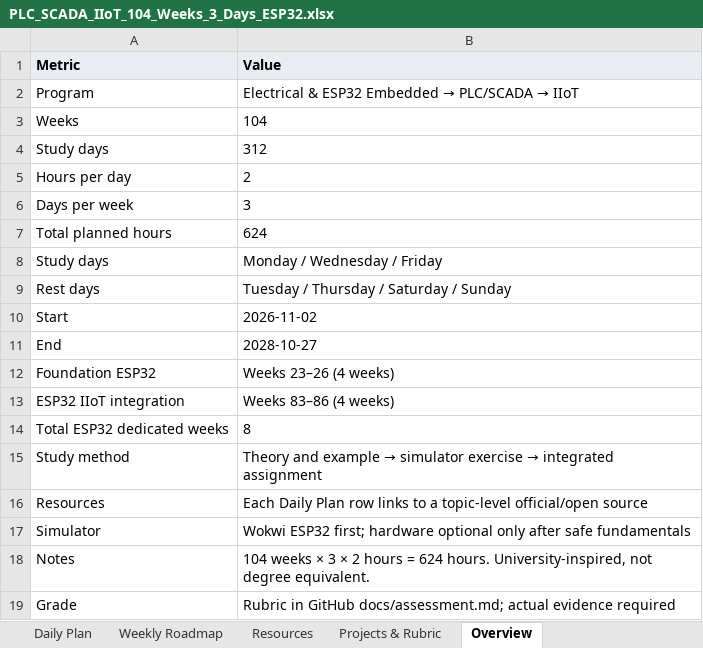
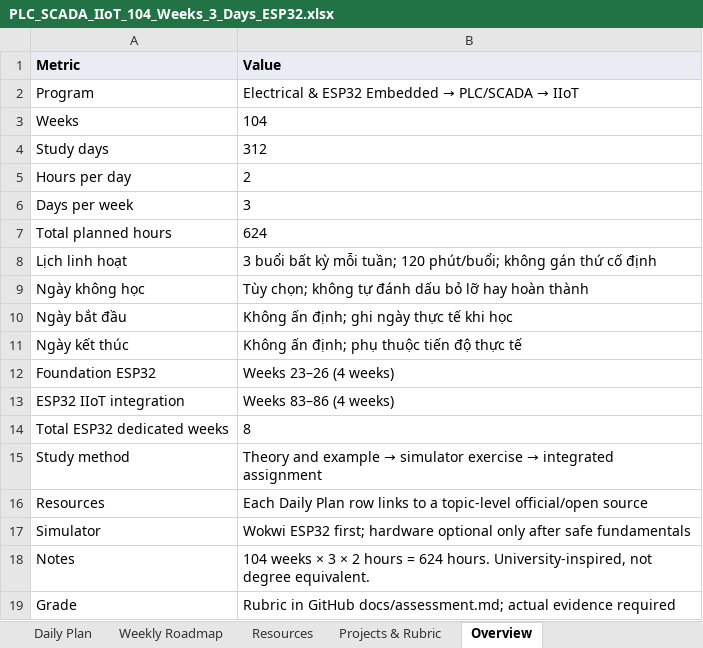
Before and after one commit to quangnguyenchatgpt-dot/plc-scada-iiot-learning, an Excel workbook: roadmap/PLC_SCADA_IIoT_104_Weeks_3_Days_ESP32.xlsx, sheet Overview, drawn as a sheet; values as stored, in another font and other column widths than the file's, no borders; removed rows and columns are numbered as before the commit, all else as after; the diff names each change by its address in the sheet, - before the commit and + after, or states it on an @@ line.

```diff
--- a/roadmap/PLC_SCADA_IIoT_104_Weeks_3_Days_ESP32.xlsx (sheet Overview)
+++ b/roadmap/PLC_SCADA_IIoT_104_Weeks_3_Days_ESP32.xlsx (sheet Overview)
-row 8: Study days | Monday / Wednesday / Friday
-row 9: Rest days | Tuesday / Thursday / Saturday / Sunday
-row 10: Start | 2026-11-02
-row 11: End | 2028-10-27
+row 8: Lịch linh hoạt | 3 buổi bất kỳ mỗi tuần; 120 phút/buổi; không gán thứ cố định
+row 9: Ngày không học | Tùy chọn; không tự đánh dấu bỏ lỡ hay hoàn thành
+row 10: Ngày bắt đầu | Không ấn định; ghi ngày thực tế khi học
+row 11: Ngày kết thúc | Không ấn định; phụ thuộc tiến độ thực tế
```
Also changed, not shown: sheet Daily Plan.
